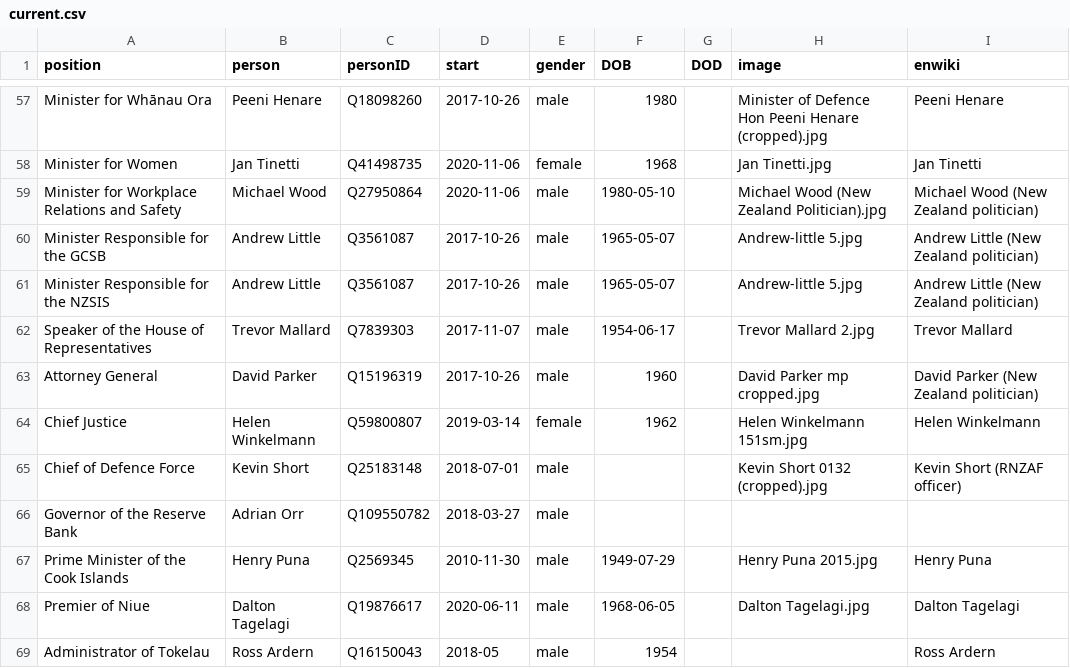
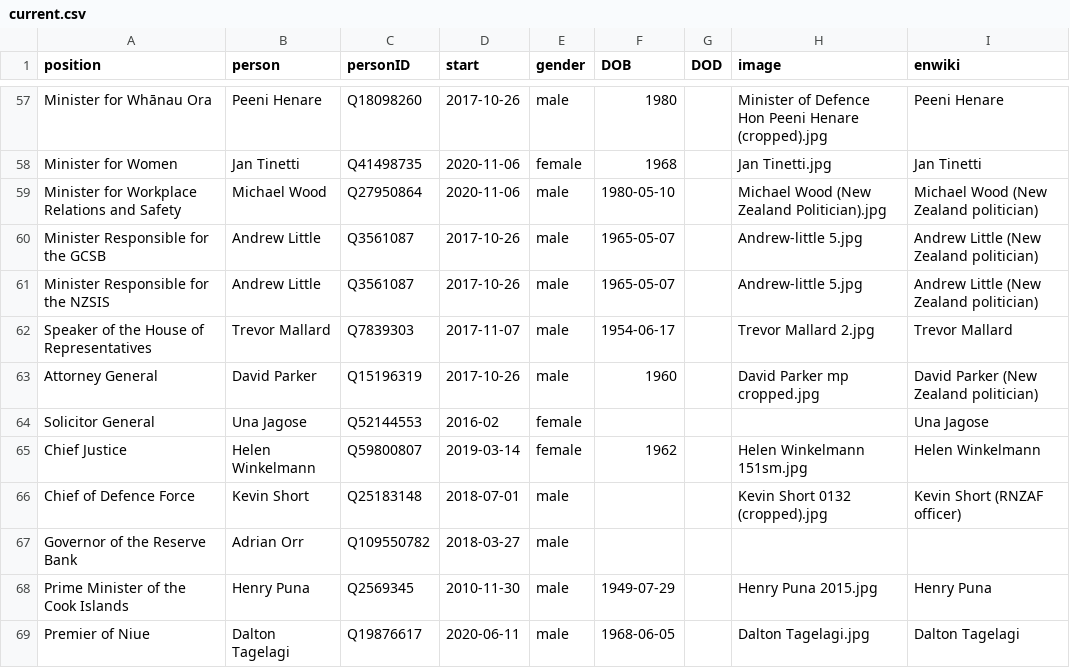
Before and after one commit to every-politician-scrapers/new-zealand-cabinet, a CSV file: html/current.csv, drawn as a sheet; only a part is shown, gaps mark what is left out; the shorter side is filled out with more unchanged rows.

```diff
--- a/html/current.csv
+++ b/html/current.csv
@@ -63,2 +63,3 @@ Speaker of the House of Representatives,Trevor Mallard,Q7839303,2017-11-07,male,
 Attorney General,David Parker,Q15196319,2017-10-26,male,1960,,David Parker mp cropped.jpg,David Parker (New Zealand politician)
+Solicitor General,Una Jagose,Q52144553,2016-02,female,,,,Una Jagose
 Chief Justice,Helen Winkelmann,Q59800807,2019-03-14,female,1962,,Helen Winkelmann 151sm.jpg,Helen Winkelmann
```
Also changed, not shown: html/holders21.csv, html/positions.csv, 1 other file.
